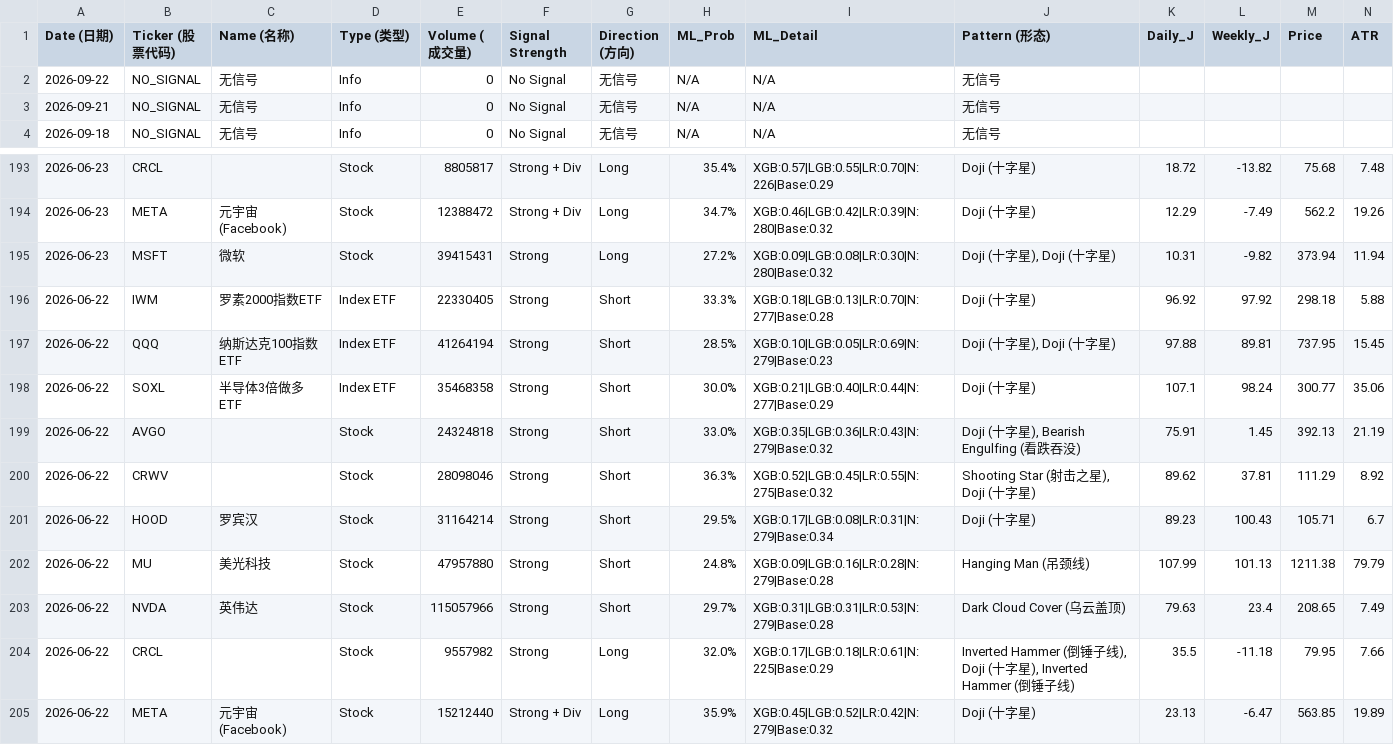
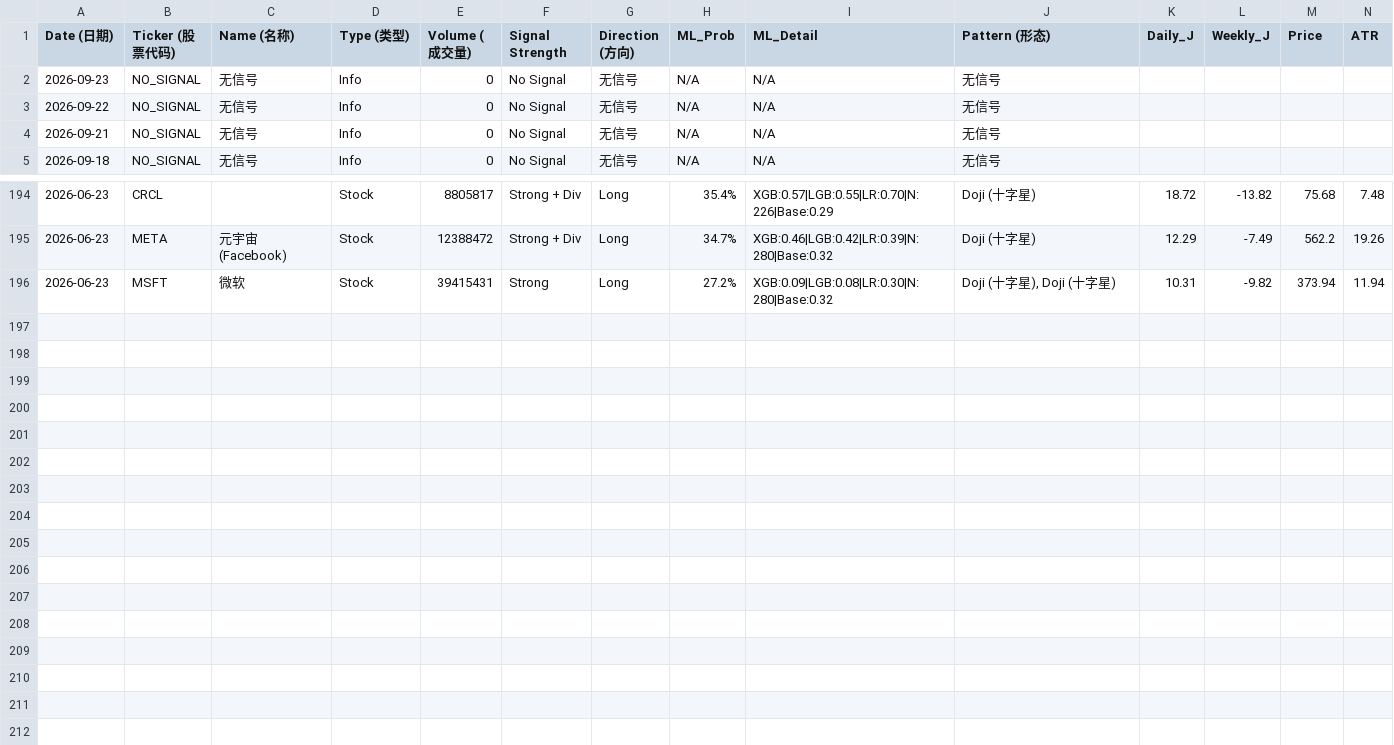
Before and after one commit to Frankyyyyyyyyyy/KDJ-Pattern-Scanner_V3, a CSV file: signals_2026Q3.csv, drawn as a sheet; only a part is shown, gaps mark what is left out; removed rows and columns are numbered as before the commit, all else as after; rows hold the shown columns only; the diff names each change by its address in the sheet, - before the commit and + after, or states it on an @@ line.

```diff
--- a/signals_2026Q3.csv
+++ b/signals_2026Q3.csv
+row 2: 2026-09-23 | NO_SIGNAL | 无信号 | Info | 0 | No Signal | 无信号 | N/A | N/A | 无信号
-row 196: 2026-06-22 | IWM | 罗素2000指数ETF | Index ETF | 22330405 | Strong | Short | 33.3% | XGB:0.18|LGB:0.13|LR:0.70|N:277|Base:0.28 | Doji (十字星) | 96.92 | 97.92 | 298.18 | 5.88
-row 197: 2026-06-22 | QQQ | 纳斯达克100指数ETF | Index ETF | 41264194 | Strong | Short | 28.5% | XGB:0.10|LGB:0.05|LR:0.69|N:279|Base:0.23 | Doji (十字星), Doji (十字星) | 97.88 | 89.81 | 737.95 | 15.45
-row 198: 2026-06-22 | SOXL | 半导体3倍做多ETF | Index ETF | 35468358 | Strong | Short | 30.0% | XGB:0.21|LGB:0.40|LR:0.44|N:277|Base:0.29 | Doji (十字星) | 107.1 | 98.24 | 300.77 | 35.06
-row 199: 2026-06-22 | AVGO |  | Stock | 24324818 | Strong | Short | 33.0% | XGB:0.35|LGB:0.36|LR:0.43|N:279|Base:0.32 | Doji (十字星), Bearish Engulfing (看跌吞没) | 75.91 | 1.45 | 392.13 | 21.19
-row 200: 2026-06-22 | CRWV |  | Stock | 28098046 | Strong | Short | 36.3% | XGB:0.52|LGB:0.45|LR:0.55|N:275|Base:0.32 | Shooting Star (射击之星), Doji (十字星) | 89.62 | 37.81 | 111.29 | 8.92
-row 201: 2026-06-22 | HOOD | 罗宾汉 | Stock | 31164214 | Strong | Short | 29.5% | XGB:0.17|LGB:0.08|LR:0.31|N:279|Base:0.34 | Doji (十字星) | 89.23 | 100.43 | 105.71 | 6.7
-row 202: 2026-06-22 | MU | 美光科技 | Stock | 47957880 | Strong | Short | 24.8% | XGB:0.09|LGB:0.16|LR:0.28|N:279|Base:0.28 | Hanging Man (吊颈线) | 107.99 | 101.13 | 1211.38 | 79.79
-row 203: 2026-06-22 | NVDA | 英伟达 | Stock | 115057966 | Strong | Short | 29.7% | XGB:0.31|LGB:0.31|LR:0.53|N:279|Base:0.28 | Dark Cloud Cover (乌云盖顶) | 79.63 | 23.4 | 208.65 | 7.49
-row 204: 2026-06-22 | CRCL |  | Stock | 9557982 | Strong | Long | 32.0% | XGB:0.17|LGB:0.18|LR:0.61|N:225|Base:0.29 | Inverted Hammer (倒锤子线), Doji (十字星), Inverted Hammer (倒锤子线) | 35.5 | -11.18 | 79.95 | 7.66
-row 205: 2026-06-22 | META | 元宇宙(Facebook) | Stock | 15212440 | Strong + Div | Long | 35.9% | XGB:0.45|LGB:0.52|LR:0.42|N:279|Base:0.32 | Doji (十字星) | 23.13 | -6.47 | 563.85 | 19.89
```
Also changed, not shown: price_cache/prices_2026.csv, signals_latest.csv.
